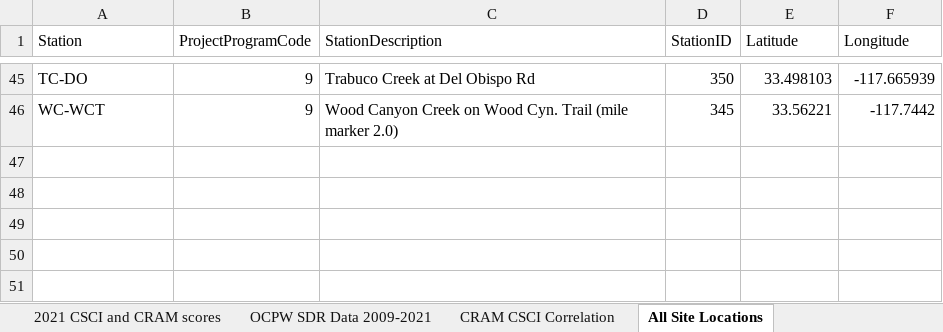
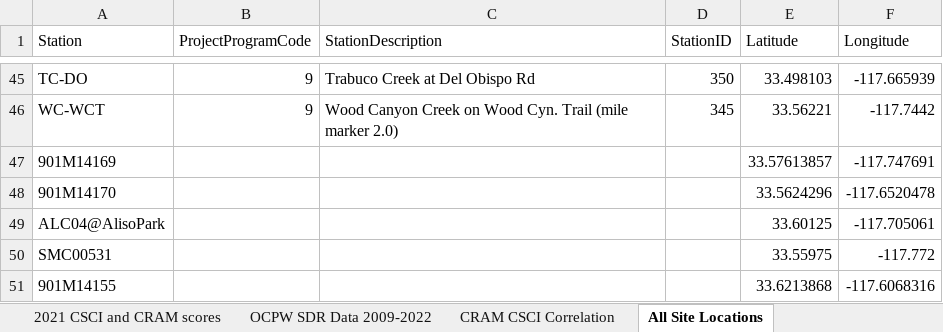
Before and after one commit to South-OC-WMA/WQIP-Annual-ReportMaps_2021-22, an Excel workbook: data/raw/Maps info spreadsheet_2022.xlsx, sheet All Site Locations, drawn as a sheet; only a part is shown, gaps mark what is left out; values as stored, in another font and other column widths than the file's, no borders; the diff names each change by its address in the sheet, - before the commit and + after, or states it on an @@ line.

```diff
--- a/data/raw/Maps info spreadsheet_2022.xlsx (sheet All Site Locations)
+++ b/data/raw/Maps info spreadsheet_2022.xlsx (sheet All Site Locations)
-sheet tab: OCPW SDR Data 2009-2021
+sheet tab: OCPW SDR Data 2009-2022
+row 47: 901M14169 |  |  |  | 33.57613857 | -117.747691
+row 48: 901M14170 |  |  |  | 33.5624296 | -117.6520478
+row 49: ALC04@AlisoPark |  |  |  | 33.60125 | -117.705061
+row 50: SMC00531 |  |  |  | 33.55975 | -117.772
+row 51: 901M14155 |  |  |  | 33.6213868 | -117.6068316
```
Also changed, not shown: sheet OCPW SDR Data 2009-2022, sheet 2022 Site Locations, sheet 2021 CSCI and CRAM scores, sheet CRAM CSCI Correlation, other sheet tabs, charts or pictures.
